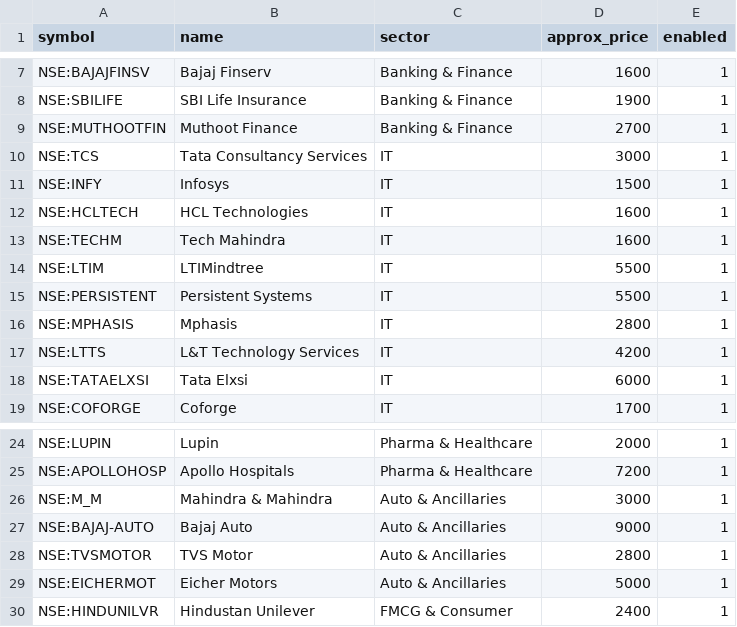
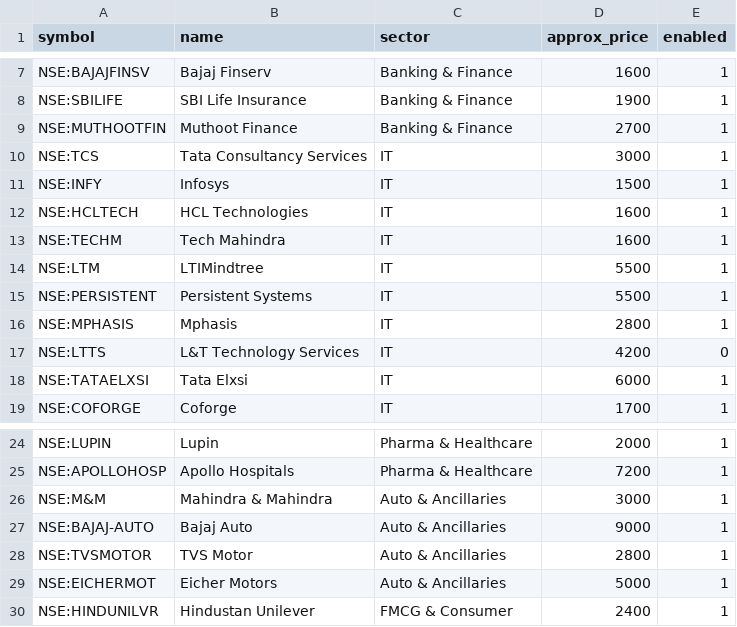
Before and after one commit to aadymahee-tech/ironman-scanner, a CSV file: data/fno_watchlist_price_band.csv, drawn as a sheet; only a part is shown, gaps mark what is left out.

Commit message:
Add the full F&O universe and an HTML dashboard
The scanner now works on the whole NSE single-stock F&O segment (210 names),
not just the 40 the Pine indicator can hold. Pine Script v5 caps a script at 40
request.security() calls, so the indicator can never cover the full segment -
but the scanner is a Python program, so it can. The 40-name price-band list and
the generated .pine are unchanged in purpose.

data/fno_universe.csv is the universe (210 symbols, name + sector + enabled).
It is seeded from NSE's own fo_mktlots.csv and kept in step by the new
tools/sync_universe.py, which diffs the file against NSE, preserves curated
name/sector/enabled values, and reports additions and removals:

    python3 tools/sync_universe.py --audit          # report drift
    python3 tools/sync_universe.py --audit --write  # apply it

ironman/dashboard.py renders a self-contained HTML dashboard - inline CSS and
vanilla JS, no CDN, no frameworks - so it can be committed, attached to a
workflow artifact, or opened off disk. It carries the scan header, stat cards,
a signals table and the full sortable/filterable universe, styled to match the
indicator's table. The scan payload is embedded as JSON for inspection.

The scheduled workflow now scans the universe and publishes
results/dashboard.html (committed and uploaded as an artifact).

Two data bugs the sync surfaced, both fixed here:

  * NSE:LTTS has not been an F&O underlying since 2025-03-28 (closed by
    circular NSE/FAOP/66251); it was still enabled in the 40-name watchlist.
    Disabled, leaving 39 of 40 Pine slots in use.
  * NSE:LTIM was superseded by NSE:LTM, and the watchlist used NSE:M_M, which
    is not a real ticker - NSE's own file lists M&M. Both corrected, which
    changes one input line in the generated .pine.

--audit and a test now assert that every enabled watchlist name is a current
F&O underlying, so this class of drift cannot reappear silently.

Co-authored-by: arena-agent <297053741+arena-agent@users.noreply.github.com>

```diff
--- a/data/fno_watchlist_price_band.csv
+++ b/data/fno_watchlist_price_band.csv
@@ -13,6 +13,6 @@ NSE:HCLTECH,HCL Technologies,IT,1600,1
 NSE:TECHM,Tech Mahindra,IT,1600,1
-NSE:LTIM,LTIMindtree,IT,5500,1
+NSE:LTM,LTIMindtree,IT,5500,1
 NSE:PERSISTENT,Persistent Systems,IT,5500,1
 NSE:MPHASIS,Mphasis,IT,2800,1
-NSE:LTTS,L&T Technology Services,IT,4200,1
+NSE:LTTS,L&T Technology Services,IT,4200,0
 NSE:TATAELXSI,Tata Elxsi,IT,6000,1
@@ -25,3 +25,3 @@ NSE:LUPIN,Lupin,Pharma & Healthcare,2000,1
 NSE:APOLLOHOSP,Apollo Hospitals,Pharma & Healthcare,7200,1
-NSE:M_M,Mahindra & Mahindra,Auto & Ancillaries,3000,1
+NSE:M&M,Mahindra & Mahindra,Auto & Ancillaries,3000,1
 NSE:BAJAJ-AUTO,Bajaj Auto,Auto & Ancillaries,9000,1
```
Also changed, not shown: 15 other files.
